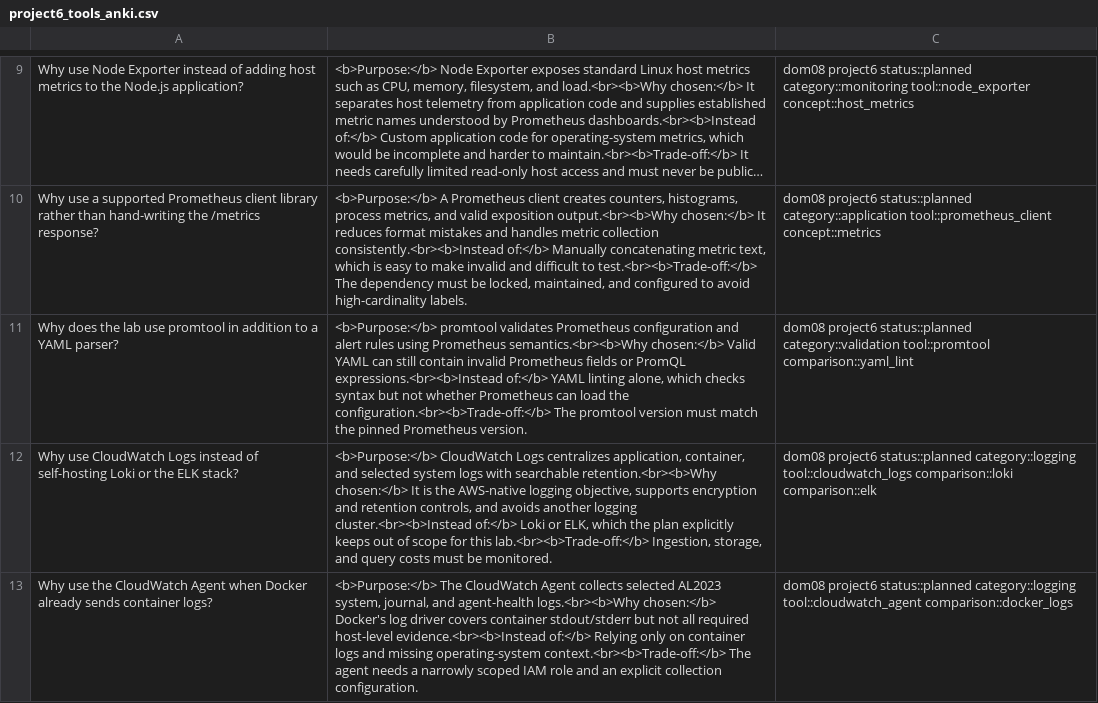
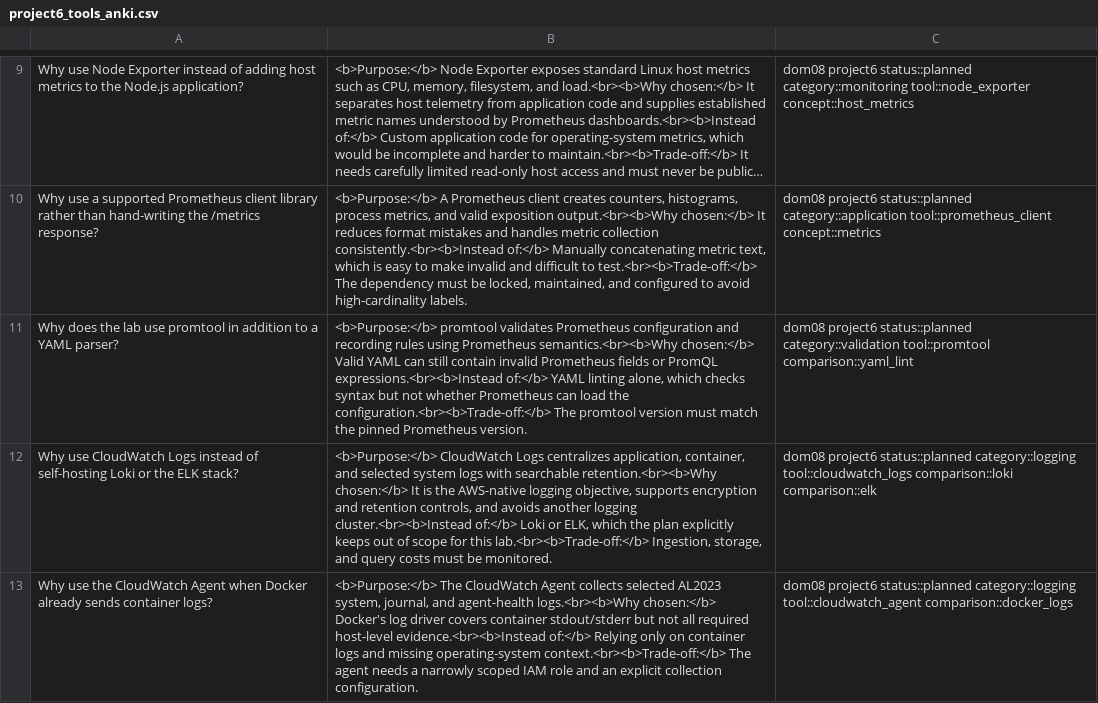
Before and after one commit to khevin2/mod7_cicd, a CSV file: project6_tools_anki.csv, drawn as a sheet; only a part is shown, gaps mark what is left out; long unchanged cells end in …; the diff names each change by its address in the sheet, - before the commit and + after, or states it on an @@ line.

Commit message:
feat(monitoring): Refactor alerting and recording rules for Prometheus and Grafana integration

```diff
--- a/project6_tools_anki.csv
+++ b/project6_tools_anki.csv
-B11: …configuration and alert rules using…
+B11: …configuration and recording rules using…
```
Also changed, not shown: 13 other files.
